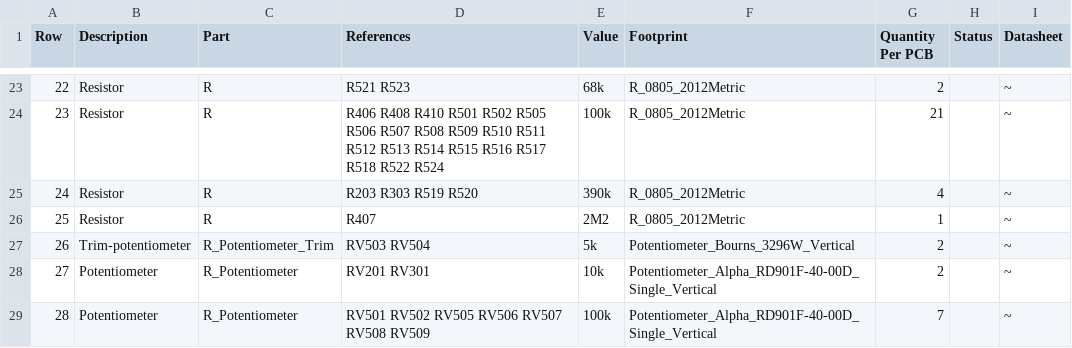
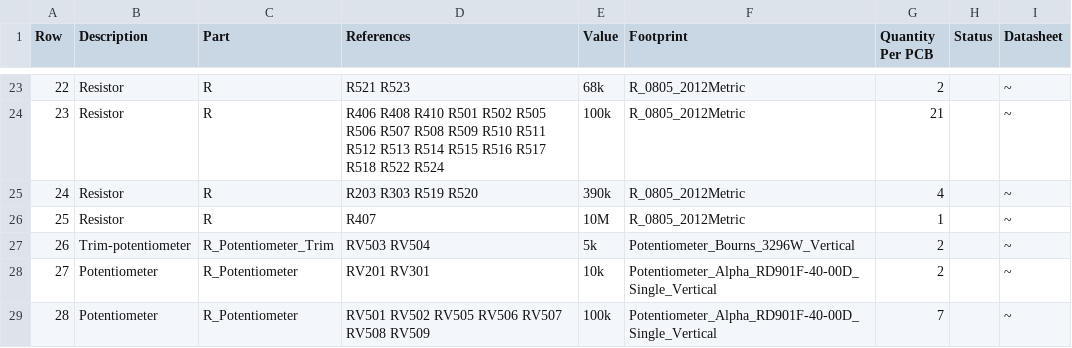
Before and after one commit to JordanAceto/josh_Ox_ribbon_synth, a CSV file: circuit_boards/VCF_VCA_board/docs/BOM/VCF_VCA_board-bom.csv, drawn as a sheet; only a part is shown, gaps mark what is left out.

```diff
--- a/circuit_boards/VCF_VCA_board/docs/BOM/VCF_VCA_board-bom.csv
+++ b/circuit_boards/VCF_VCA_board/docs/BOM/VCF_VCA_board-bom.csv
@@ -25,3 +25,3 @@ Row,Description,Part,References,Value,Footprint,Quantity Per PCB,Status,Datashee
 24,Resistor,R,R203 R303 R519 R520,390k,R_0805_2012Metric,4, ,~
-25,Resistor,R,R407,2M2,R_0805_2012Metric,1, ,~
+25,Resistor,R,R407,10M,R_0805_2012Metric,1, ,~
 26,Trim-potentiometer,R_Potentiometer_Trim,RV503 RV504,5k,Potentiometer_Bourns_3296W_Vertical,2, ,~
```
Also changed, not shown: 57 other files.
